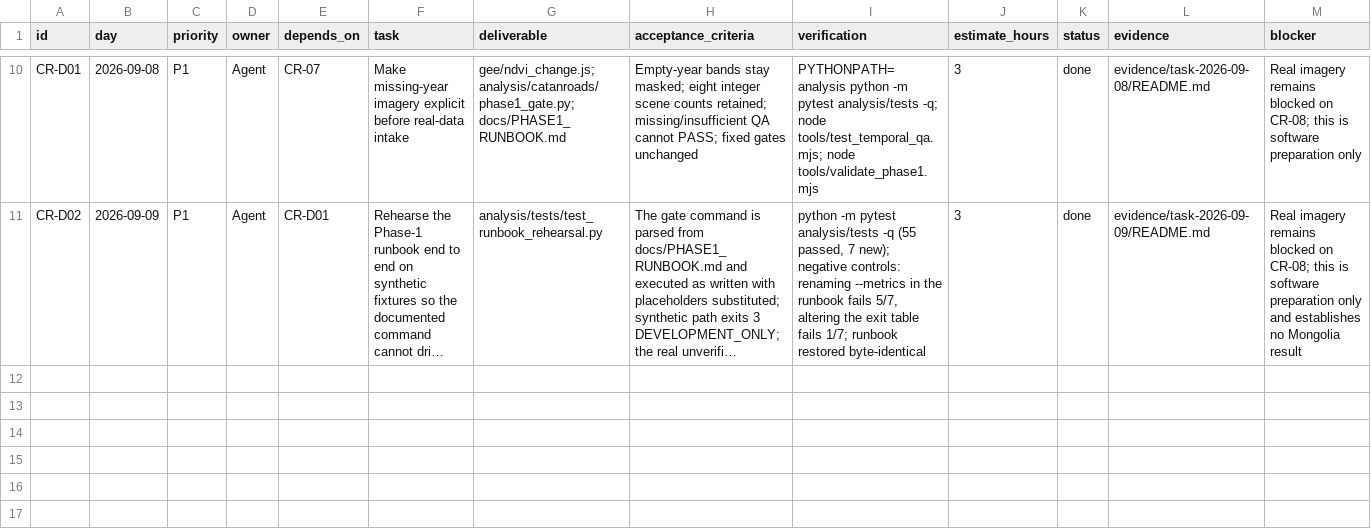
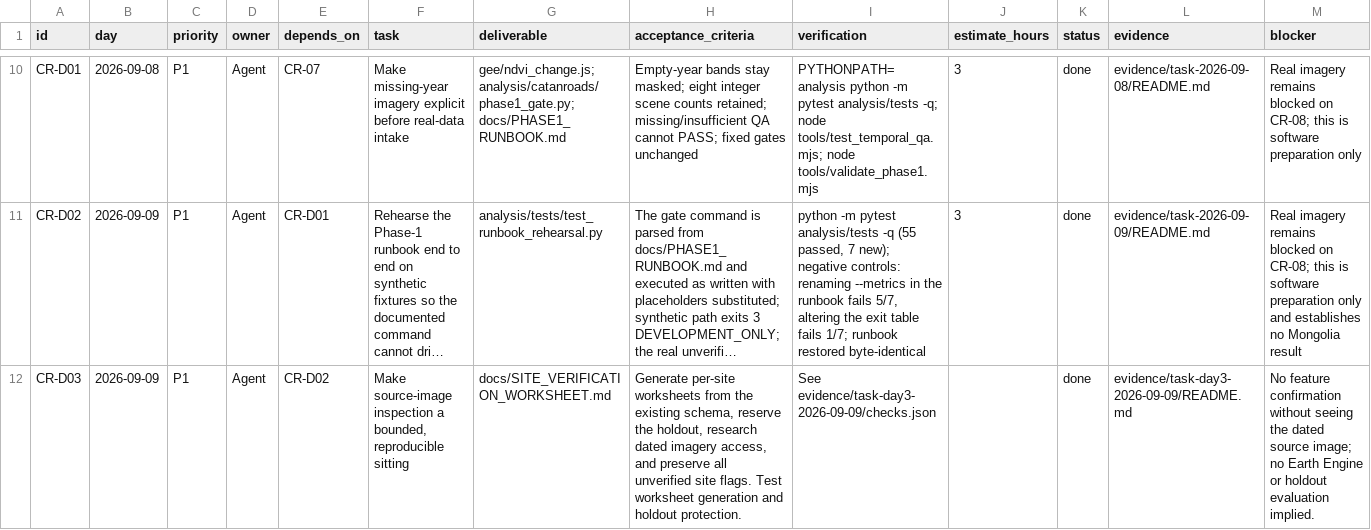
Before and after one commit to 500ft/CatanRoads, a CSV file: docs/SPRINT_TASKS.csv, drawn as a sheet; only a part is shown, gaps mark what is left out; long unchanged cells end in …; the diff names each change by its address in the sheet, - before the commit and + after, or states it on an @@ line.

Commit message:
feat: prepare evidence-backed day-three gate work

```diff
--- a/docs/SPRINT_TASKS.csv
+++ b/docs/SPRINT_TASKS.csv
+row 12: CR-D03 | 2026-09-09 | P1 | Agent | CR-D02 | Make source-image inspection a bounded, reproducible sitting | docs/SITE_VERIFICATION_WORKSHEET.md | Generate per-site worksheets from the existing schema, reserve the holdout, research dated imagery access, and preserve all unverified site flags. Test worksheet generation and holdout protection. | See evidence/task-day3-2026-09-09/checks.json |  | done | evidence/task-day3-2026-09-09/README.md | No feature confirmation without seeing the dated source image; no Earth Engine or holdout evaluation implied.
```
Also changed, not shown: 9 other files.
